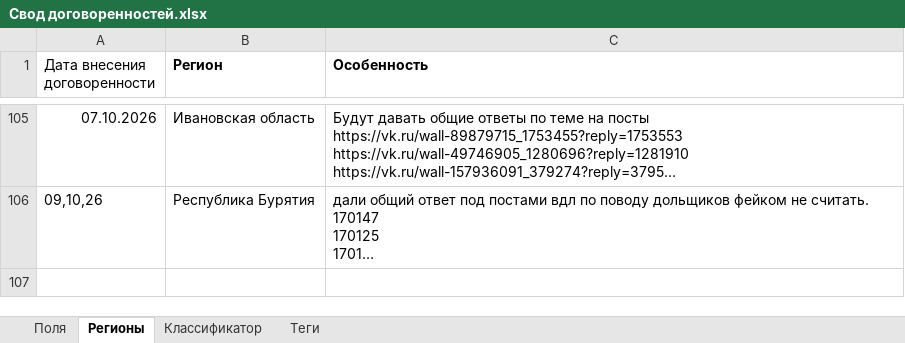
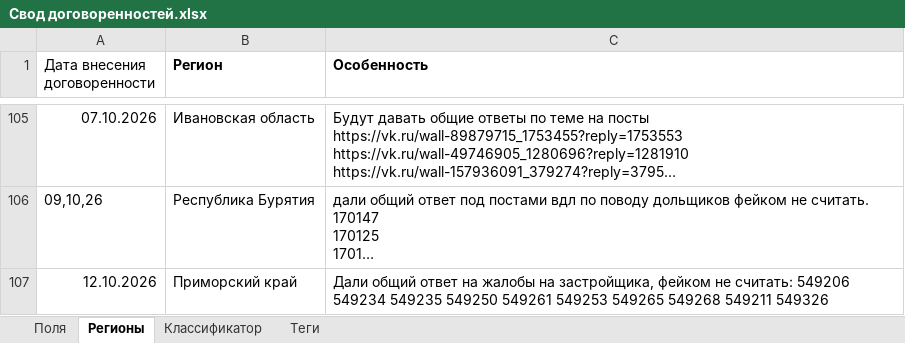
Before and after one commit to Markin1433/Dogovor, an Excel workbook: Свод договоренностей.xlsx, sheet Регионы, drawn as a sheet; only a part is shown, gaps mark what is left out; long unchanged cells end in …; values as stored, in another font and other column widths than the file's, no borders; the diff names each change by its address in the sheet, - before the commit and + after, or states it on an @@ line.

Commit message:
Add files via upload

```diff
--- a/Свод договоренностей.xlsx (sheet Регионы)
+++ b/Свод договоренностей.xlsx (sheet Регионы)
+row 107: 12.10.2026 | Приморский край | Дали общий ответ на жалобы на застройщика, фейком не считать: 549206 549234 549235 549250 549261 549253 549265 549268 549211 549326
```
